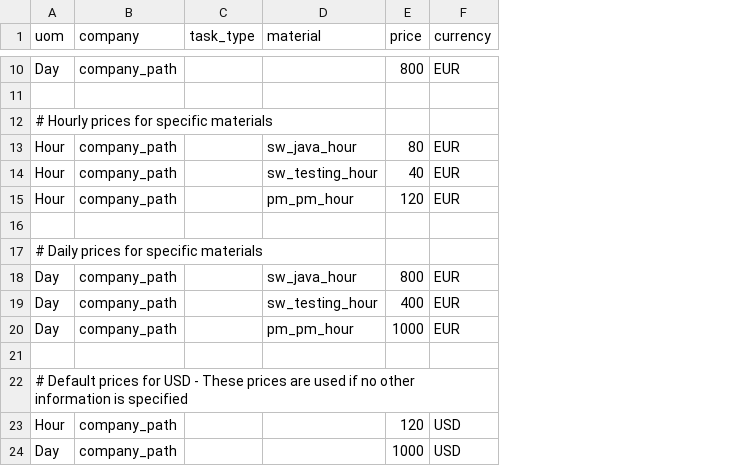
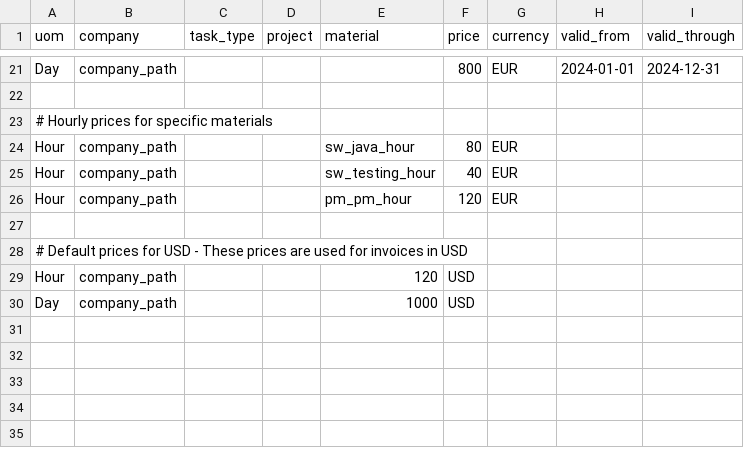
Before and after one commit to project-open/intranet-timesheet2-invoices, a CSV file: www/price-lists/pricelist_sample.csv, drawn as a sheet; only a part is shown, gaps mark what is left out; removed rows and columns are numbered as before the commit, all else as after; the diff covers the shown part only; the diff names each change by its address in the sheet, - before the commit and + after, or states it on an @@ line.

Commit message:
Updated price list sample, both data and comments

```diff
--- a/www/price-lists/pricelist_sample.csv
+++ b/www/price-lists/pricelist_sample.csv
+column D (project), empty
+column H (valid_from), row 21: 2024-01-01
+column I (valid_through), row 21: 2024-12-31
-A28 (uom): # Daily prices for specific materials
+A28 (uom): # Default prices for USD - These prices are used for invoices in USD
-row 18: Day | company_path |  | sw_java_hour | 800 | EUR
-row 19: Day | company_path |  | sw_testing_hour | 400 | EUR
-row 20: Day | company_path |  | pm_pm_hour | 1000 | EUR
-row 21: (empty)
-row 22: # Default prices for USD - These prices are used if no other information is specified
-E29 (material): (empty)
+E29 (material): 120
-F29 (price): 120
+F29 (price): USD
-G29:G30 (currency): USD
+G29:G30 (currency): (empty)
-E30 (material): (empty)
+E30 (material): 1000
-F30 (price): 1000
+F30 (price): USD
```
Also changed, not shown: 11 added rows and 3 edited cells elsewhere in this file.
